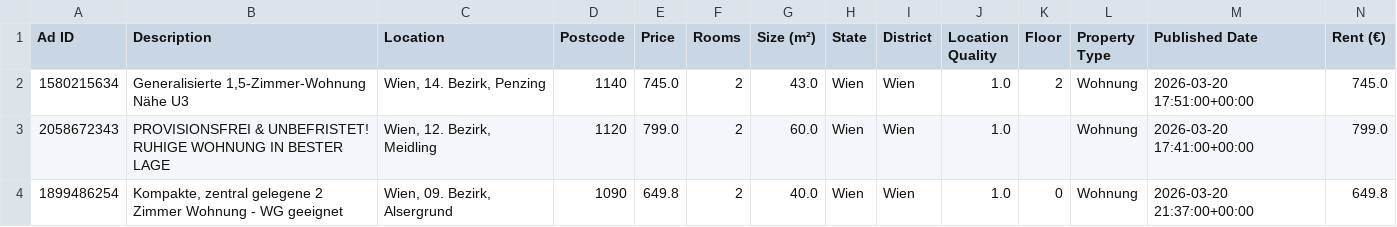
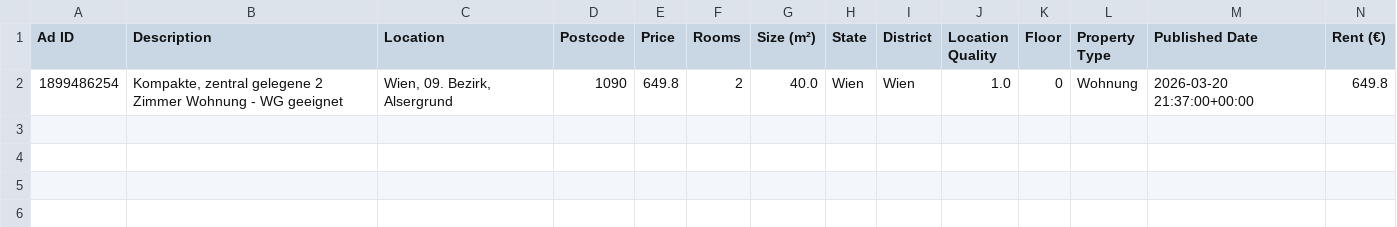
Before and after one commit to AthomsG/renting-in-vienna, a CSV file: check_these.csv, drawn as a sheet; only a part is shown; rows hold the shown columns only; the diff names each change by its address in the sheet, - before the commit and + after, or states it on an @@ line.

```diff
--- a/check_these.csv
+++ b/check_these.csv
-row 2: 1580215634 | Generalisierte 1,5-Zimmer-Wohnung Nähe U3 | Wien, 14. Bezirk, Penzing | 1140 | 745.0 | 2 | 43.0 | Wien | Wien | 1.0 | 2 | Wohnung | 2026-03-20 17:51:00+00:00 | 745.0
-row 3: 2058672343 | PROVISIONSFREI & UNBEFRISTET! RUHIGE WOHNUNG IN BESTER LAGE | Wien, 12. Bezirk, Meidling | 1120 | 799.0 | 2 | 60.0 | Wien | Wien | 1.0 |  | Wohnung | 2026-03-20 17:41:00+00:00 | 799.0
```
Also changed, not shown: listings/rental_data.csv, 1 other file.
